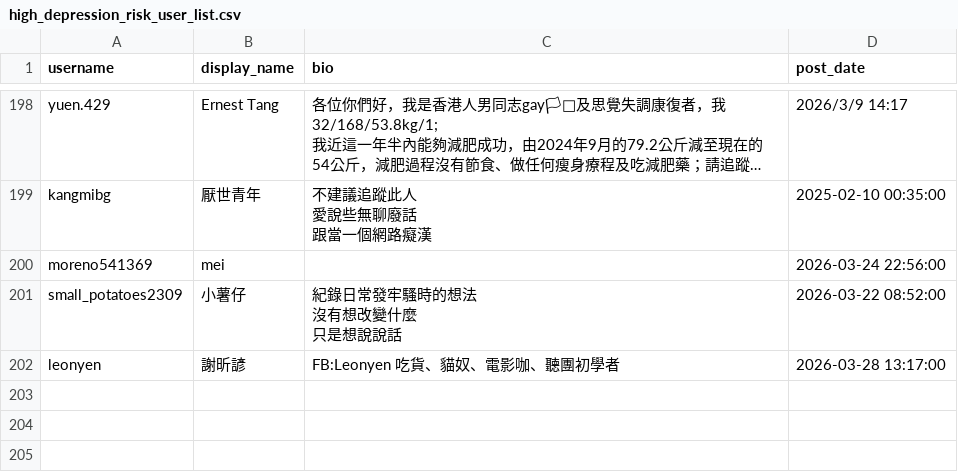
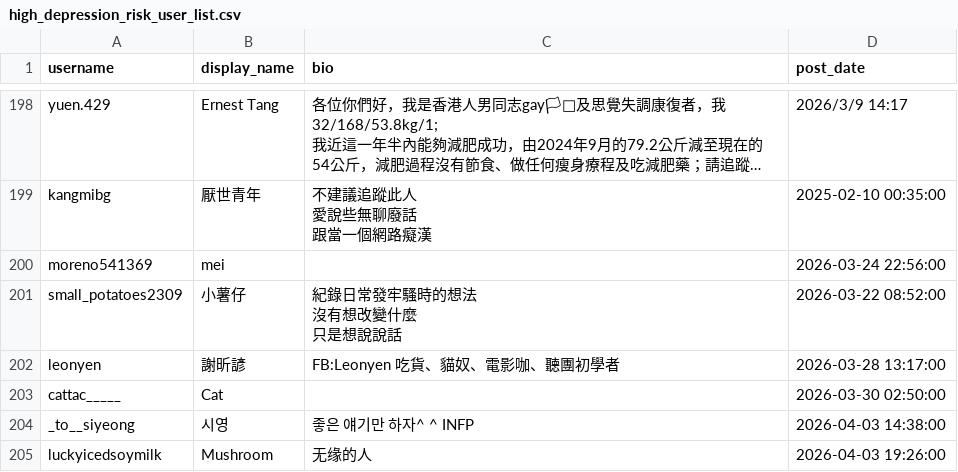
Before and after one commit to Fu-Pei-Yin/mis-special-subject, a CSV file: threads_dataset/users_list/high_depression_risk_user_list.csv, drawn as a sheet; only a part is shown, gaps mark what is left out; long unchanged cells end in …; the diff names each change by its address in the sheet, - before the commit and + after, or states it on an @@ line.

```diff
--- a/threads_dataset/users_list/high_depression_risk_user_list.csv
+++ b/threads_dataset/users_list/high_depression_risk_user_list.csv
+row 203: cattac_____ | Cat |  | 2026-03-30 02:50:00
+row 204: _to__siyeong | 시영 | 좋은 얘기만 하자^ ^ INFP | 2026-04-03 14:38:00
+row 205: luckyicedsoymilk | Mushroom | 无缘的人 | 2026-04-03 19:26:00
```
Also changed, not shown: 6 other files.
